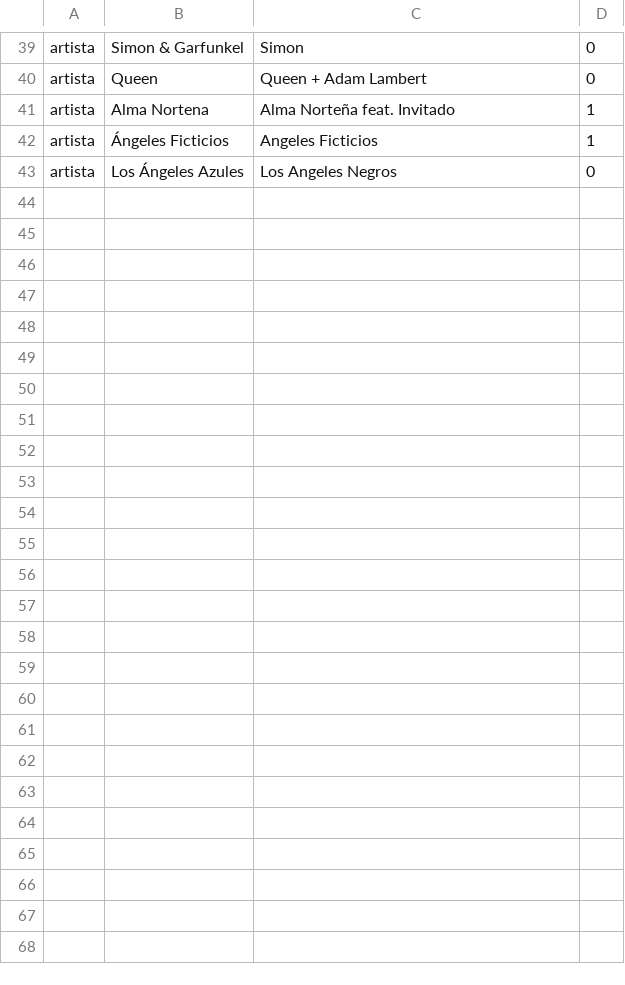
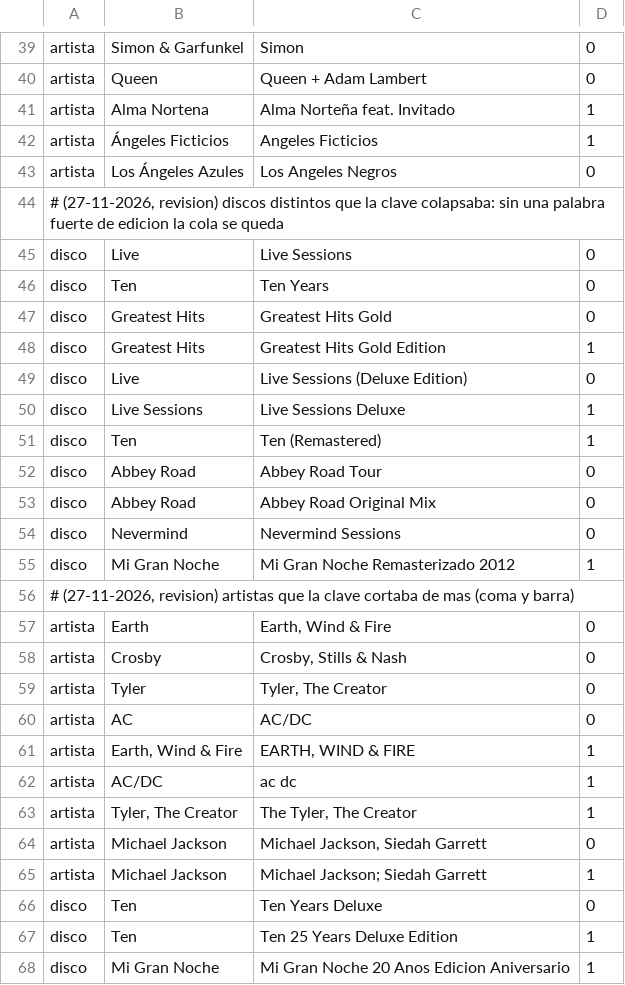
Before and after one commit to Chomp-wq/Rocola, a TSV file: sistema/rocola/Xp/Pruebas/RocolaOs/pared-generos/nombres.tsv, drawn as a sheet; only a part is shown, gaps mark what is left out; the diff names each change by its address in the sheet, - before the commit and + after, or states it on an @@ line.

```diff
--- a/sistema/rocola/Xp/Pruebas/RocolaOs/pared-generos/nombres.tsv
+++ b/sistema/rocola/Xp/Pruebas/RocolaOs/pared-generos/nombres.tsv
+row 44: # (27-11-2026, revision) discos distintos que la clave colapsaba: sin una palabra fuerte de edicion la cola se queda
+row 45: disco | Live | Live Sessions | 0
+row 46: disco | Ten | Ten Years | 0
+row 47: disco | Greatest Hits | Greatest Hits Gold | 0
+row 48: disco | Greatest Hits | Greatest Hits Gold Edition | 1
+row 49: disco | Live | Live Sessions (Deluxe Edition) | 0
+row 50: disco | Live Sessions | Live Sessions Deluxe | 1
+row 51: disco | Ten | Ten (Remastered) | 1
+row 52: disco | Abbey Road | Abbey Road Tour | 0
+row 53: disco | Abbey Road | Abbey Road Original Mix | 0
+row 54: disco | Nevermind | Nevermind Sessions | 0
+row 55: disco | Mi Gran Noche | Mi Gran Noche Remasterizado 2012 | 1
+row 56: # (27-11-2026, revision) artistas que la clave cortaba de mas (coma y barra)
+row 57: artista | Earth | Earth, Wind & Fire | 0
+row 58: artista | Crosby | Crosby, Stills & Nash | 0
+row 59: artista | Tyler | Tyler, The Creator | 0
+row 60: artista | AC | AC/DC | 0
+row 61: artista | Earth, Wind & Fire | EARTH, WIND & FIRE | 1
+row 62: artista | AC/DC | ac dc | 1
+row 63: artista | Tyler, The Creator | The Tyler, The Creator | 1
+row 64: artista | Michael Jackson | Michael Jackson, Siedah Garrett | 0
+row 65: artista | Michael Jackson | Michael Jackson; Siedah Garrett | 1
+row 66: disco | Ten | Ten Years Deluxe | 0
+row 67: disco | Ten | Ten 25 Years Deluxe Edition | 1
+row 68: disco | Mi Gran Noche | Mi Gran Noche 20 Anos Edicion Aniversario | 1
```
Also changed, not shown: sistema/catalogo/prueba/exclusiones.tsv, sistema/rocola/Xp/RocolaOs/GANCHOS.tsv, 23 other files.
